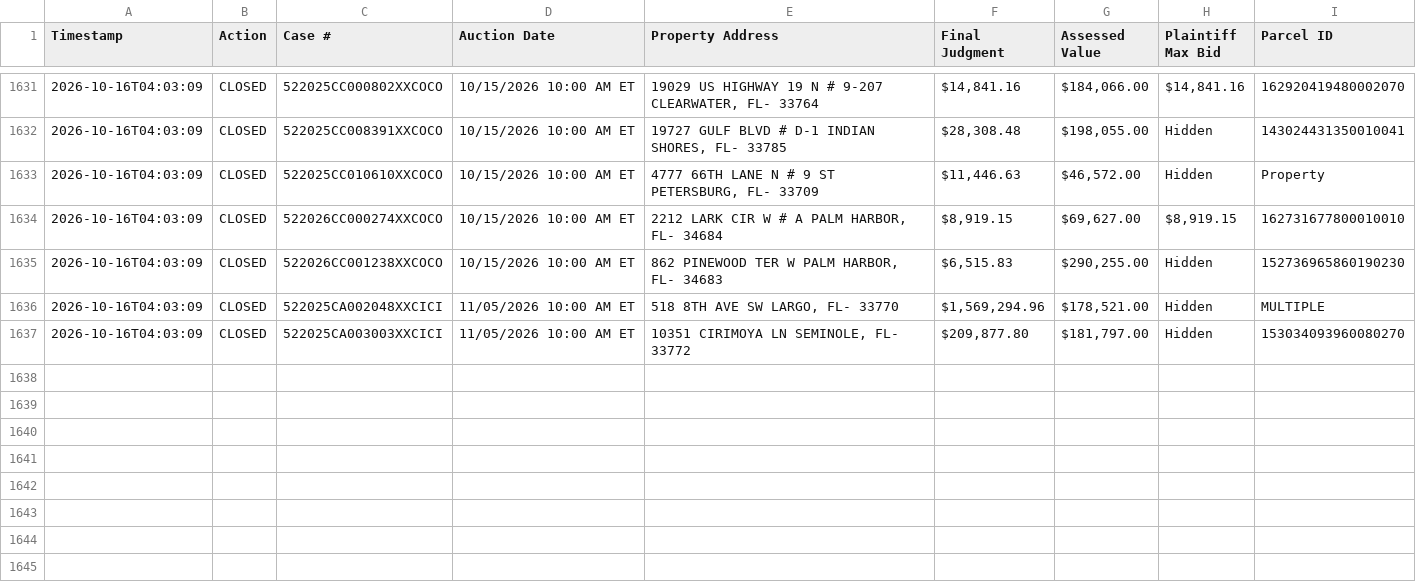
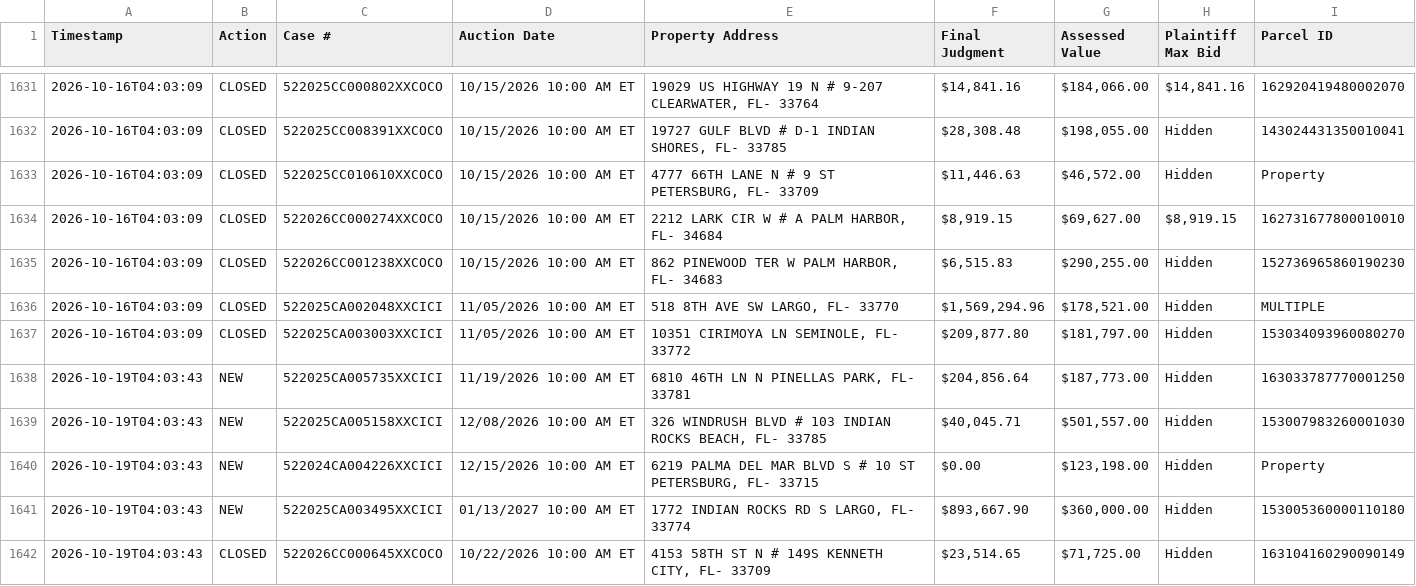
Before and after one commit to figlesias7/realforeclose, a CSV file: data/event_log.csv, drawn as a sheet; only a part is shown, gaps mark what is left out; the diff names each change by its address in the sheet, - before the commit and + after, or states it on an @@ line.

```diff
--- a/data/event_log.csv
+++ b/data/event_log.csv
+row 1638: 2026-10-19T04:03:43 | NEW | 522025CA005735XXCICI | 11/19/2026 10:00 AM ET | 6810 46TH LN N PINELLAS PARK, FL- 33781 | $204,856.64 | $187,773.00 | Hidden | 163033787770001250
+row 1639: 2026-10-19T04:03:43 | NEW | 522025CA005158XXCICI | 12/08/2026 10:00 AM ET | 326 WINDRUSH BLVD # 103 INDIAN ROCKS BEACH, FL- 33785 | $40,045.71 | $501,557.00 | Hidden | 153007983260001030
+row 1640: 2026-10-19T04:03:43 | NEW | 522024CA004226XXCICI | 12/15/2026 10:00 AM ET | 6219 PALMA DEL MAR BLVD S # 10 ST PETERSBURG, FL- 33715 | $0.00 | $123,198.00 | Hidden | Property
+row 1641: 2026-10-19T04:03:43 | NEW | 522025CA003495XXCICI | 01/13/2027 10:00 AM ET | 1772 INDIAN ROCKS RD S LARGO, FL- 33774 | $893,667.90 | $360,000.00 | Hidden | 153005360000110180
+row 1642: 2026-10-19T04:03:43 | CLOSED | 522026CC000645XXCOCO | 10/22/2026 10:00 AM ET | 4153 58TH ST N # 149S KENNETH CITY, FL- 33709 | $23,514.65 | $71,725.00 | Hidden | 163104160290090149
```
Also changed, not shown: data/active_foreclosures.csv, data/all_seen.csv, 3 other files.
